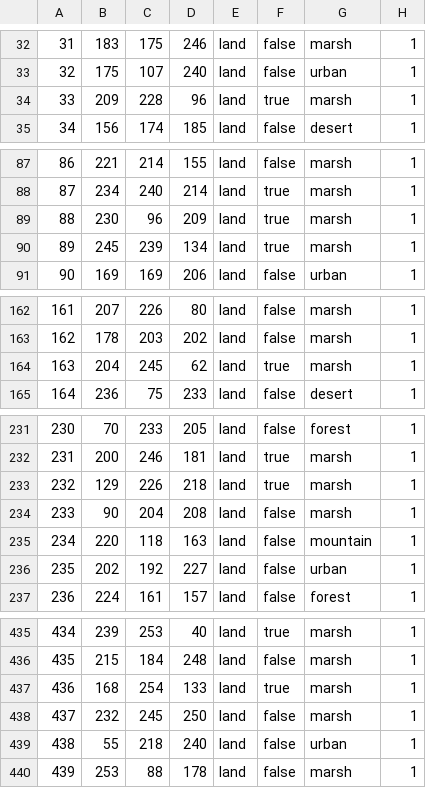
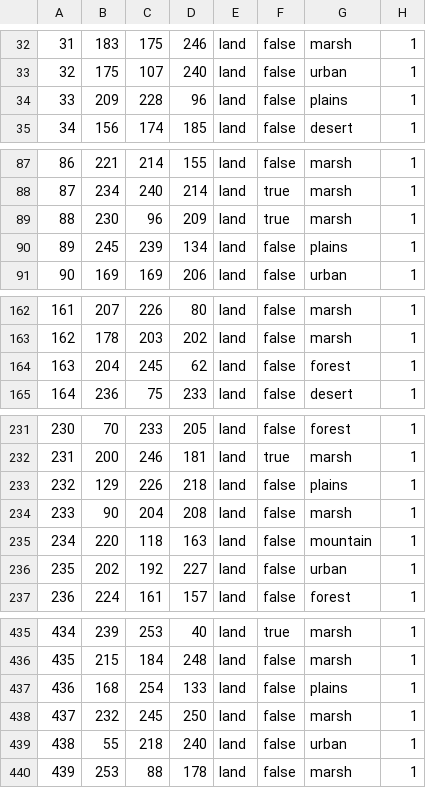
Before and after one commit to Lennardhoi/HFUrope, a CSV file: map/definition.csv, drawn as a sheet; only a part is shown, gaps mark what is left out; the diff covers the shown part only.

```diff
--- a/map/definition.csv
+++ b/map/definition.csv
@@ -33,3 +33,3 @@
 32;175;107;240;land;false;urban;1
-33;209;228;96;land;true;marsh;1
+33;209;228;96;land;false;plains;1
 34;156;174;185;land;false;desert;1
@@ -89,3 +89,3 @@
 88;230;96;209;land;true;marsh;1
-89;245;239;134;land;true;marsh;1
+89;245;239;134;land;false;plains;1
 90;169;169;206;land;false;urban;1
@@ -163,3 +163,3 @@
 162;178;203;202;land;false;marsh;1
-163;204;245;62;land;true;marsh;1
+163;204;245;62;land;false;forest;1
 164;236;75;233;land;false;desert;1
@@ -232,3 +232,3 @@
 231;200;246;181;land;true;marsh;1
-232;129;226;218;land;true;marsh;1
+232;129;226;218;land;false;plains;1
 233;90;204;208;land;false;marsh;1
@@ -436,3 +436,3 @@
 435;215;184;248;land;false;marsh;1
-436;168;254;133;land;true;marsh;1
+436;168;254;133;land;false;plains;1
 437;232;245;250;land;false;marsh;1
```
Also changed, not shown: 102 edited cells elsewhere in this file.
